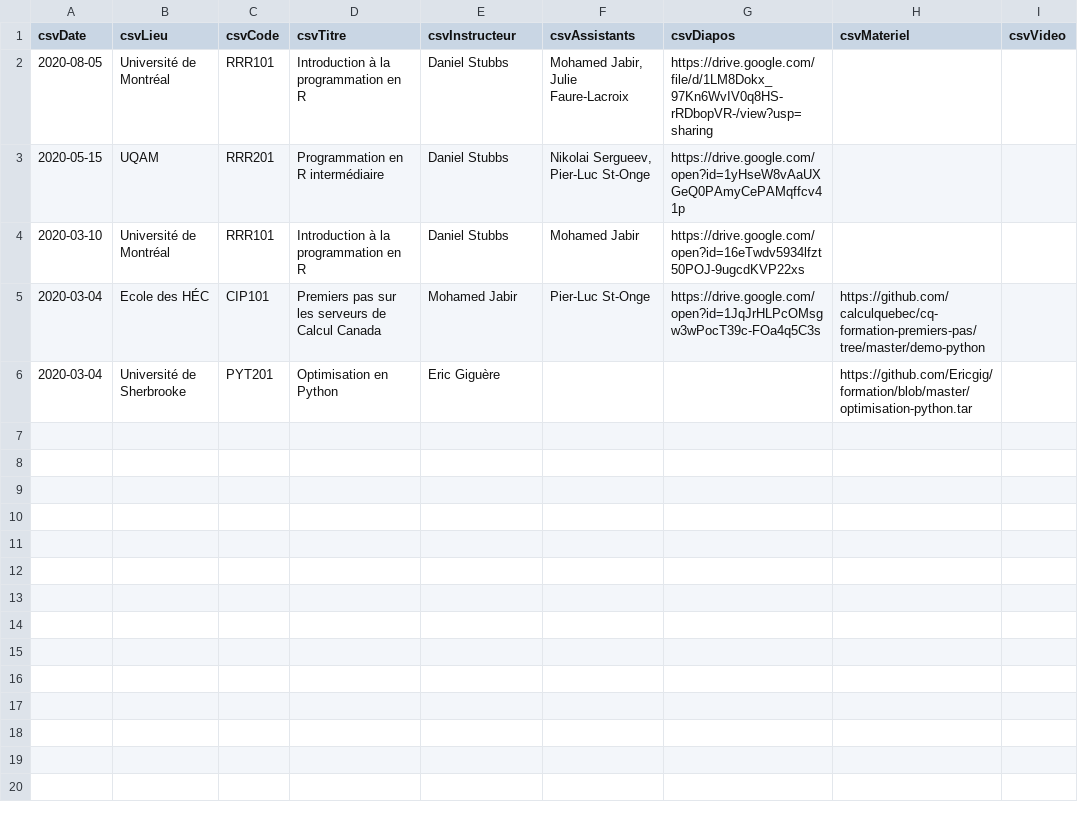
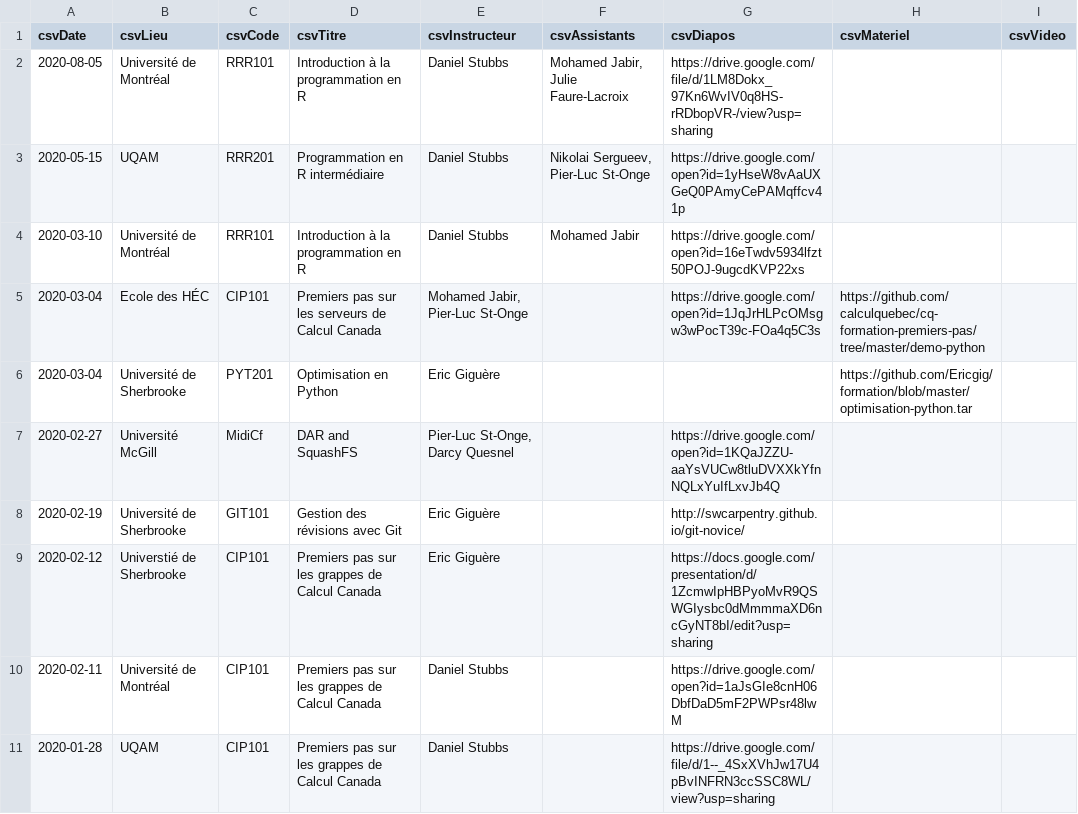
Before and after one commit to calculquebec/evenements-passes, a CSV file: liste.csv, drawn as a sheet.

Commit message:
Terminer les entrées de 2020

```diff
--- a/liste.csv
+++ b/liste.csv
@@ -4,3 +4,8 @@ csvDate,csvLieu,csvCode,csvTitre,csvInstructeur,csvAssistants,csvDiapos,csvMater
 2020-03-10,Université de Montréal,RRR101,Introduction à la programmation en R,Daniel Stubbs,Mohamed Jabir,https://drive.google.com/open?id=16eTwdv5934lfzt50POJ-9ugcdKVP22xs,,
-2020-03-04,Ecole des HÉC,CIP101,Premiers pas sur les serveurs de Calcul Canada,Mohamed Jabir,Pier-Luc St-Onge,https://drive.google.com/open?id=1JqJrHLPcOMsgw3wPocT39c-FOa4q5C3s,https://github.com/calculquebec/cq-formation-premiers-pas/tree/master/demo-python,
+2020-03-04,Ecole des HÉC,CIP101,Premiers pas sur les serveurs de Calcul Canada,"Mohamed Jabir, Pier-Luc St-Onge",,https://drive.google.com/open?id=1JqJrHLPcOMsgw3wPocT39c-FOa4q5C3s,https://github.com/calculquebec/cq-formation-premiers-pas/tree/master/demo-python,
 2020-03-04,Université de Sherbrooke,PYT201,Optimisation en Python,Eric Giguère,,,https://github.com/Ericgig/formation/blob/master/optimisation-python.tar,
+2020-02-27,Université McGill,MidiCf,DAR and SquashFS,"Pier-Luc St-Onge, Darcy Quesnel",,https://drive.google.com/open?id=1KQaJZZU-aaYsVUCw8tluDVXXkYfnNQLxYuIfLxvJb4Q,,
+2020-02-19,Université de Sherbrooke,GIT101,Gestion des révisions avec Git,Eric Giguère,,http://swcarpentry.github.io/git-novice/,,
+2020-02-12,Universtié de Sherbrooke,CIP101,Premiers pas sur les grappes de Calcul Canada,Eric Giguère,,https://docs.google.com/presentation/d/1ZcmwIpHBPyoMvR9QSWGIysbc0dMmmmaXD6ncGyNT8bI/edit?usp=sharing,,
+2020-02-11,Université de Montréal,CIP101,Premiers pas sur les grappes de Calcul Canada,Daniel Stubbs,,https://drive.google.com/open?id=1aJsGIe8cnH06DbfDaD5mF2PWPsr48lwM,,
+2020-01-28,UQAM,CIP101,Premiers pas sur les grappes de Calcul Canada,Daniel Stubbs,,https://drive.google.com/file/d/1--_4SxXVhJw17U4pBvINFRN3ccSSC8WL/view?usp=sharing,,
```
